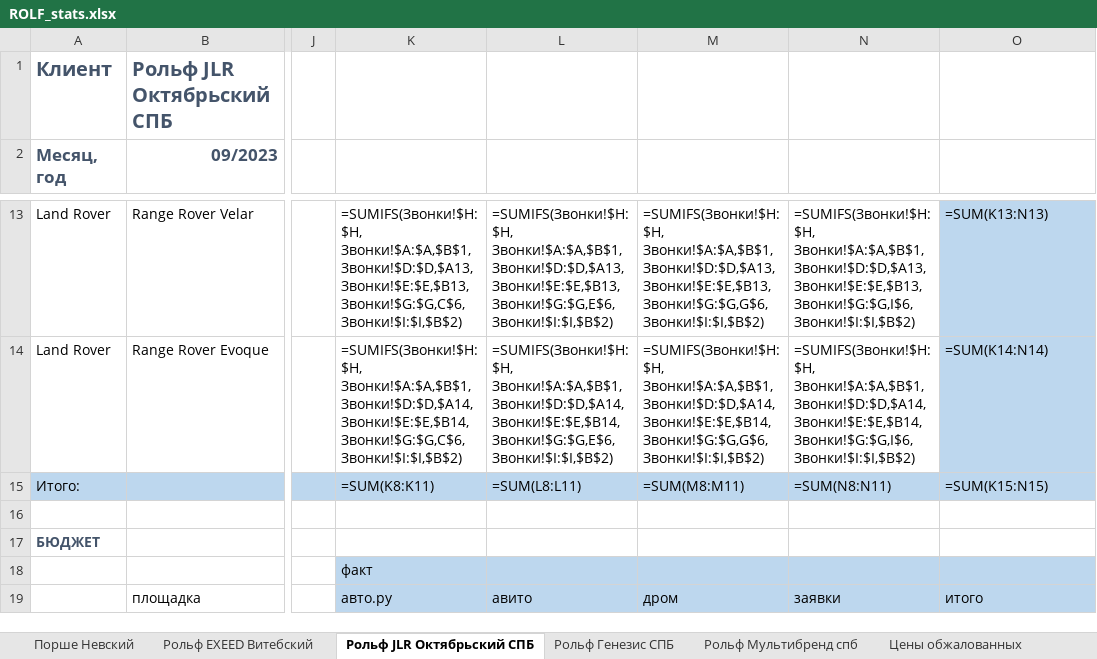
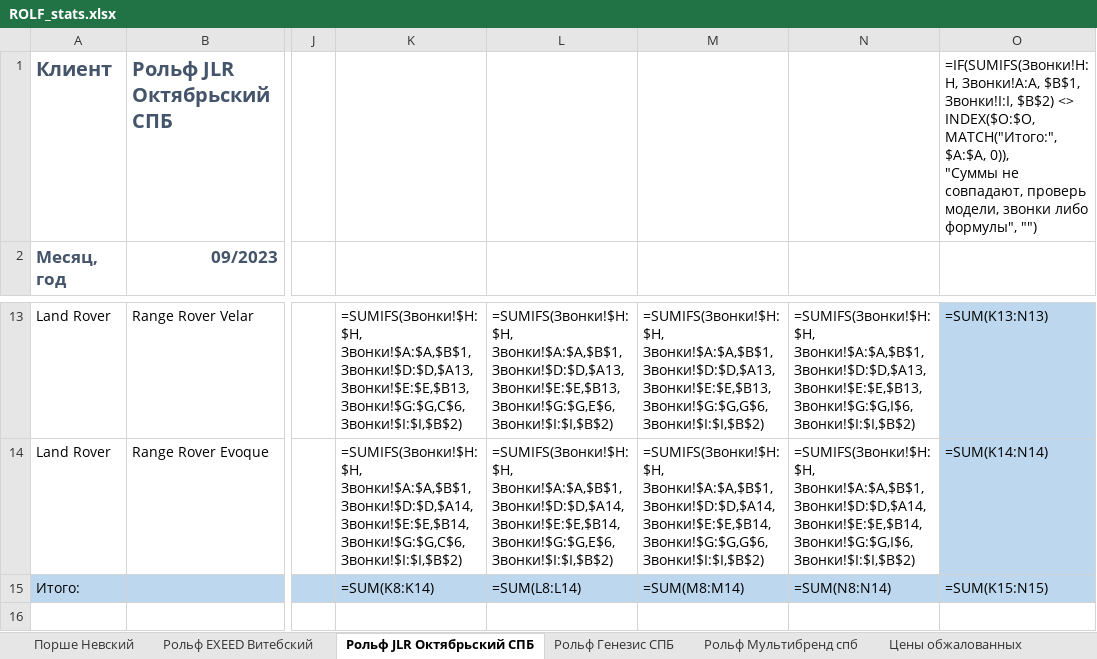
Before and after one commit to Online-Idea/Expenses-Django, an Excel workbook: stats/temp/ROLF_stats/ROLF_stats.xlsx, sheet Рольф JLR Октябрьский СПБ, drawn as a sheet; only a part is shown, gaps mark what is left out; the shorter side is filled out with more unchanged rows; values as stored, in another font and other column widths than the file's, no borders; formulas without a stored value are shown as written; ↵ is a line break in a cell; the diff names each change by its address in the sheet, - before the commit and + after, or states it on an @@ line.

```diff
--- a/stats/temp/ROLF_stats/ROLF_stats.xlsx (sheet Рольф JLR Октябрьский СПБ)
+++ b/stats/temp/ROLF_stats/ROLF_stats.xlsx (sheet Рольф JLR Октябрьский СПБ)
-O1: (empty)
+O1: =IF(SUMIFS(Звонки!H:H, Звонки!A:A, $B$1, Звонки!I:I, $B$2) <> ↵ INDEX($O:$O, MATCH("Итого:", $A:$A, 0)), ↵ "Суммы не совпадают, проверь модели, звонки либо формулы", "")
-K15: =SUM(K8:K11)
+K15: =SUM(K8:K14)
-L15: =SUM(L8:L11)
+L15: =SUM(L8:L14)
-M15: =SUM(M8:M11)
+M15: =SUM(M8:M14)
-N15: =SUM(N8:N11)
+N15: =SUM(N8:N14)
```
Also changed, not shown: sheet Рольф EXEED Витебский, sheet Рольф Мультибренд спб, sheet Рольф Генезис СПБ, sheet Порше Невский, 8 other files.
